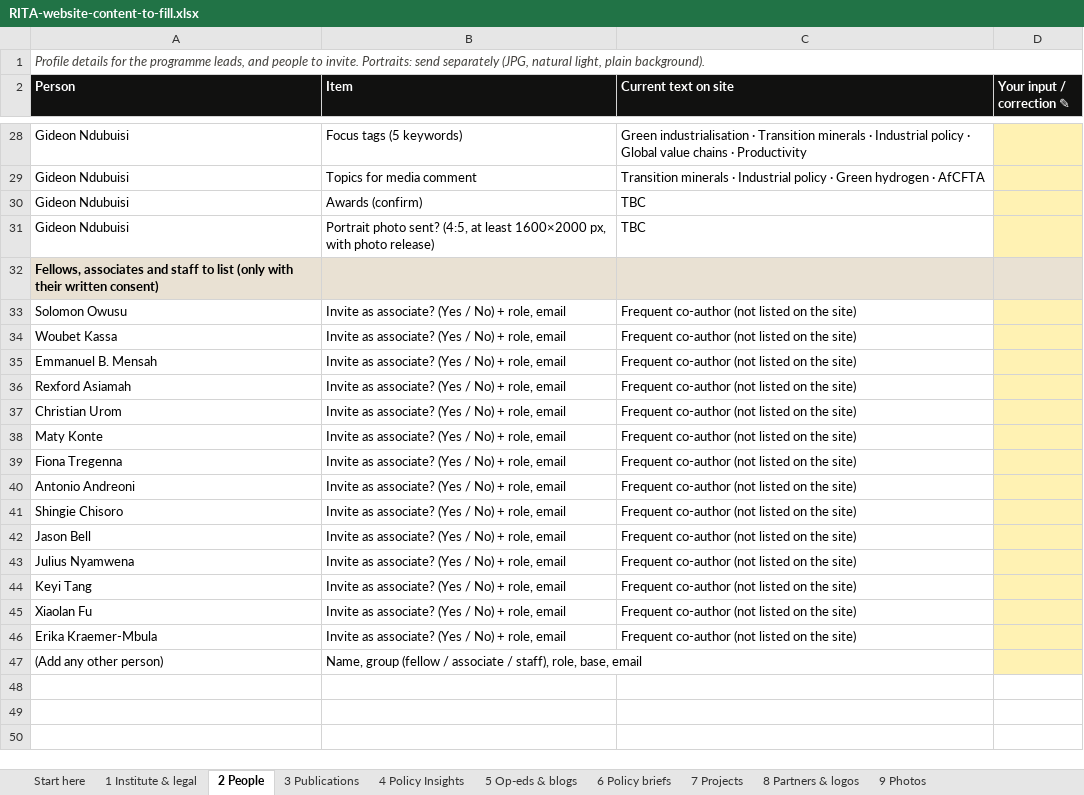
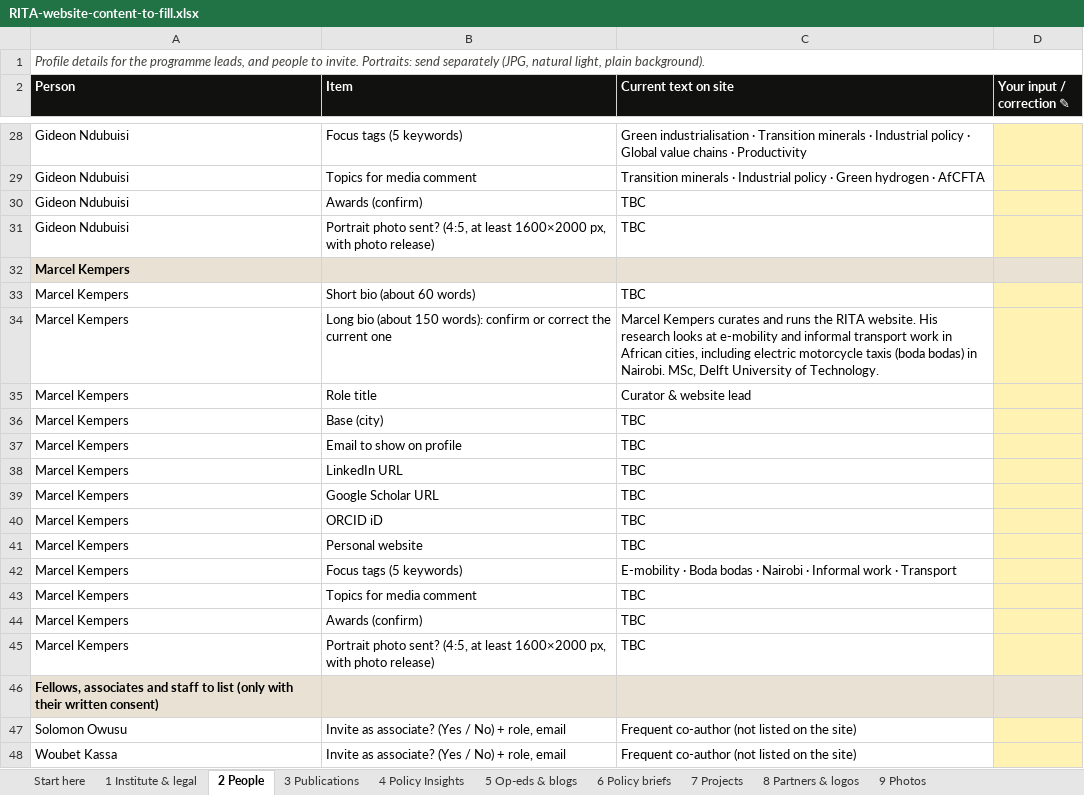
Before and after one commit to marcelkempers96/RITA, an Excel workbook: docs/content-input/RITA-website-content-to-fill.xlsx, sheet 2 People, drawn as a sheet; only a part is shown, gaps mark what is left out; the shorter side is filled out with more unchanged rows; values as stored, in another font and other column widths than the file's, no borders; the diff names each change by its address in the sheet, - before the commit and + after, or states it on an @@ line.

```diff
--- a/docs/content-input/RITA-website-content-to-fill.xlsx (sheet 2 People)
+++ b/docs/content-input/RITA-website-content-to-fill.xlsx (sheet 2 People)
+row 32: Marcel Kempers
+row 33: Marcel Kempers | Short bio (about 60 words) | TBC
+row 34: Marcel Kempers | Long bio (about 150 words): confirm or correct the current one | Marcel Kempers curates and runs the RITA website. His research looks at e-mobility and informal transport work in African cities, including electric motorcycle taxis (boda bodas) in Nairobi. MSc, Delft University of Technology.
+row 35: Marcel Kempers | Role title | Curator & website lead
+row 36: Marcel Kempers | Base (city) | TBC
+row 37: Marcel Kempers | Email to show on profile | TBC
+row 38: Marcel Kempers | LinkedIn URL | TBC
+row 39: Marcel Kempers | Google Scholar URL | TBC
+row 40: Marcel Kempers | ORCID iD | TBC
+row 41: Marcel Kempers | Personal website | TBC
+row 42: Marcel Kempers | Focus tags (5 keywords) | E-mobility · Boda bodas · Nairobi · Informal work · Transport
+row 43: Marcel Kempers | Topics for media comment | TBC
+row 44: Marcel Kempers | Awards (confirm) | TBC
+row 45: Marcel Kempers | Portrait photo sent? (4:5, at least 1600×2000 px, with photo release) | TBC
```
Also changed, not shown: sheet 5 Op-eds & blogs, sheet 7 Projects, sheet 3 Publications, sheet 6 Policy briefs, 46 other files.
